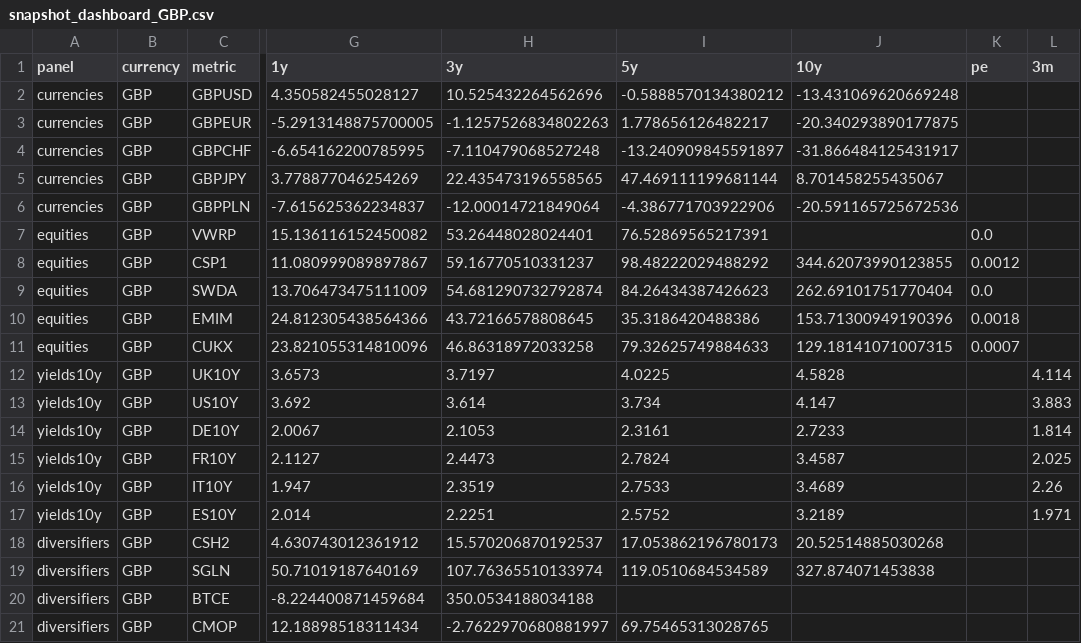
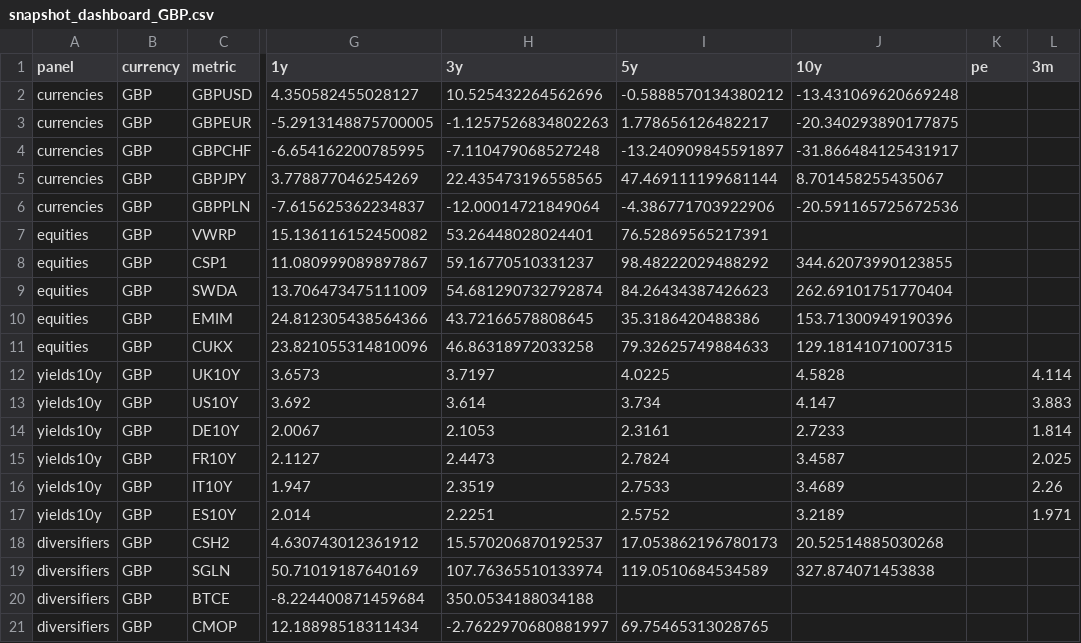
Before and after one commit to bankeronwheels/quilt-outputs, a CSV file: snapshot-dashboard/csv/snapshot_dashboard_GBP.csv, drawn as a sheet; only a part is shown, gaps mark what is left out; the diff names each change by its address in the sheet, - before the commit and + after, or states it on an @@ line.

Commit message:
chore(snapshot-dashboard): nightly outputs 2025-11-16 11:38:20

```diff
--- a/snapshot-dashboard/csv/snapshot_dashboard_GBP.csv
+++ b/snapshot-dashboard/csv/snapshot_dashboard_GBP.csv
-K7 (pe): 0.0
+K7 (pe): (empty)
-K8 (pe): 0.0012
+K8 (pe): (empty)
-K9 (pe): 0.0
+K9 (pe): (empty)
-K10 (pe): 0.0018
+K10 (pe): (empty)
-K11 (pe): 0.0007
+K11 (pe): (empty)
```
Also changed, not shown: snapshot-dashboard/csv/snapshot_dashboard_EUR.csv, snapshot-dashboard/csv/snapshot_dashboard_USD.csv.
